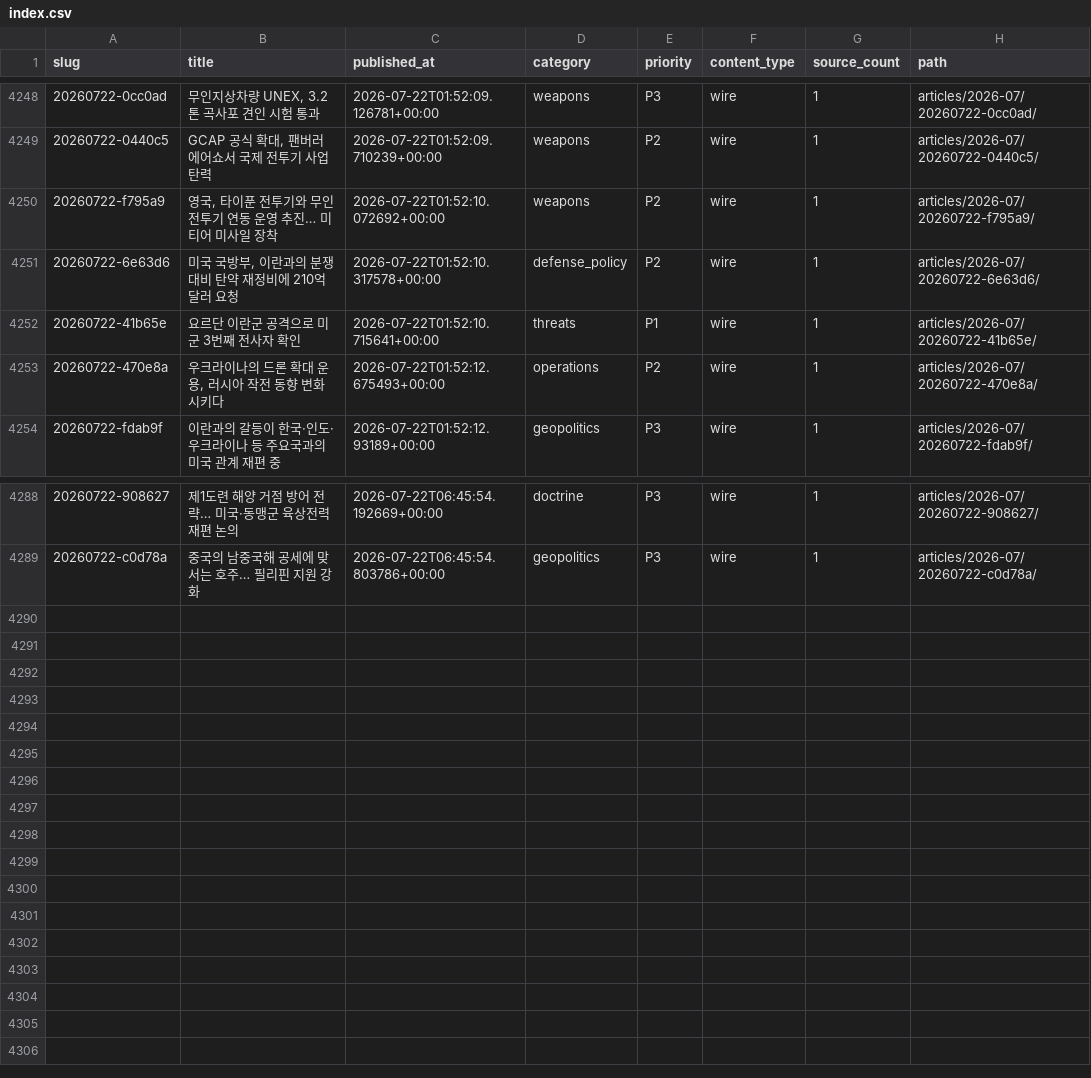
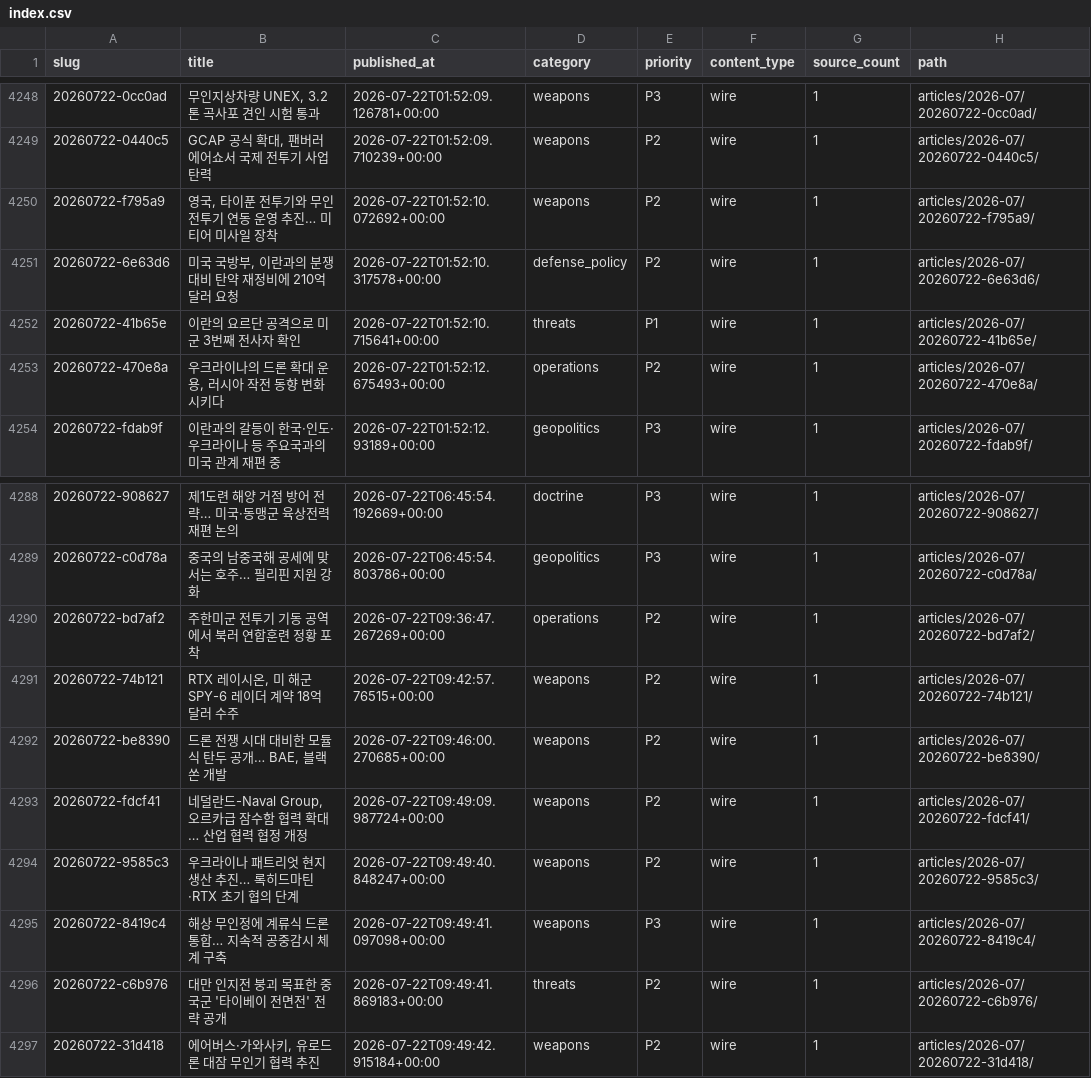
Before and after one commit to CombatSociety/data, a CSV file: index.csv, drawn as a sheet; only a part is shown, gaps mark what is left out.

Commit message:
mirror: 4296 articles + 77 briefs @ 2026-07-22 19:15 KST

```diff
--- a/index.csv
+++ b/index.csv
@@ -4251,3 +4251,3 @@ slug,title,published_at,category,priority,content_type,source_count,path
 20260722-6e63d6,"미국 국방부, 이란과의 분쟁 대비 탄약 재정비에 210억 달러 요청",2026-07-22T01:52:10.317578+00:00,defense_policy,P2,wire,1,articles/2026-07/20260722-6e63d6/
-20260722-41b65e,요르단 이란군 공격으로 미군 3번째 전사자 확인,2026-07-22T01:52:10.715641+00:00,threats,P1,wire,1,articles/2026-07/20260722-41b65e/
+20260722-41b65e,이란의 요르단 공격으로 미군 3번째 전사자 확인,2026-07-22T01:52:10.715641+00:00,threats,P1,wire,1,articles/2026-07/20260722-41b65e/
 20260722-470e8a,"우크라이나의 드론 확대 운용, 러시아 작전 동향 변화시키다",2026-07-22T01:52:12.675493+00:00,operations,P2,wire,1,articles/2026-07/20260722-470e8a/
@@ -4289 +4289,9 @@ slug,title,published_at,category,priority,content_type,source_count,path
 20260722-c0d78a,중국의 남중국해 공세에 맞서는 호주… 필리핀 지원 강화,2026-07-22T06:45:54.803786+00:00,geopolitics,P3,wire,1,articles/2026-07/20260722-c0d78a/
+20260722-bd7af2,주한미군 전투기 기동 공역에서 북러 연합훈련 정황 포착,2026-07-22T09:36:47.267269+00:00,operations,P2,wire,1,articles/2026-07/20260722-bd7af2/
+20260722-74b121,"RTX 레이시온, 미 해군 SPY-6 레이더 계약 18억 달러 수주",2026-07-22T09:42:57.76515+00:00,weapons,P2,wire,1,articles/2026-07/20260722-74b121/
+20260722-be8390,"드론 전쟁 시대 대비한 모듈식 탄두 공개… BAE, 블랙쏜 개발",2026-07-22T09:46:00.270685+00:00,weapons,P2,wire,1,articles/2026-07/20260722-be8390/
+20260722-fdcf41,"네덜란드-Naval Group, 오르카급 잠수함 협력 확대… 산업 협력 협정 개정",2026-07-22T09:49:09.987724+00:00,weapons,P2,wire,1,articles/2026-07/20260722-fdcf41/
+20260722-9585c3,우크라이나 패트리엇 현지 생산 추진… 록히드마틴·RTX 초기 협의 단계,2026-07-22T09:49:40.848247+00:00,weapons,P2,wire,1,articles/2026-07/20260722-9585c3/
+20260722-8419c4,해상 무인정에 계류식 드론 통합… 지속적 공중감시 체계 구축,2026-07-22T09:49:41.097098+00:00,weapons,P3,wire,1,articles/2026-07/20260722-8419c4/
+20260722-c6b976,대만 인지전 붕괴 목표한 중국군 '타이베이 전면전' 전략 공개,2026-07-22T09:49:41.869183+00:00,threats,P2,wire,1,articles/2026-07/20260722-c6b976/
+20260722-31d418,"에어버스·가와사키, 유로드론 대잠 무인기 협력 추진",2026-07-22T09:49:42.915184+00:00,weapons,P2,wire,1,articles/2026-07/20260722-31d418/
```
Also changed, not shown: 27 other files.
